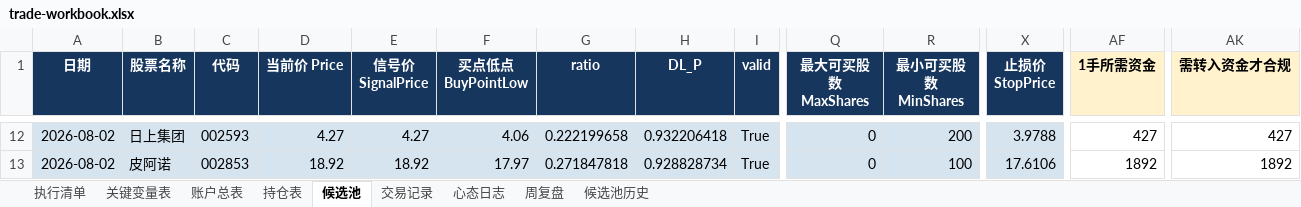
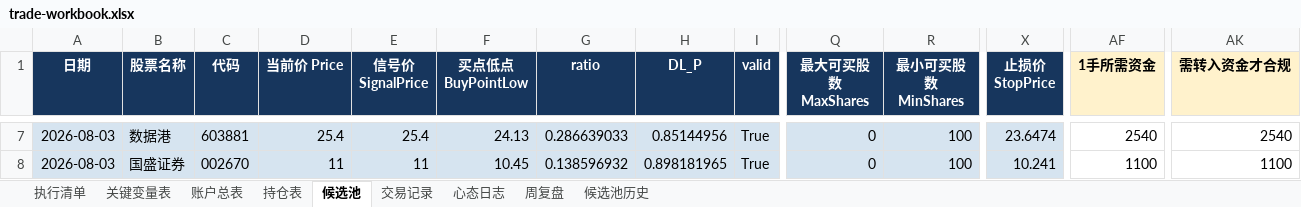
Before and after one commit to soros7788/TradingAgents-CN, an Excel workbook: scripts/chanlun-workflow/trade-workbook.xlsx, sheet 候选池, drawn as a sheet; only a part is shown, gaps mark what is left out; values as stored, in another font and other column widths than the file's, no borders; charts and pictures and conditional formats not drawn; addresses are those after the commit; the diff covers the shown part only; the diff names each change by its address in the sheet, - before the commit and + after, or states it on an @@ line.

```diff
--- a/scripts/chanlun-workflow/trade-workbook.xlsx (sheet 候选池)
+++ b/scripts/chanlun-workflow/trade-workbook.xlsx (sheet 候选池)
-A7:A8 (日期): 2026-08-02
+A7:A8 (日期): 2026-08-03
-B7 (股票名称): 日上集团
+B7 (股票名称): 数据港
-C7 (代码): 002593
+C7 (代码): 603881
-D7 (当前价 Price): 4.27
+D7 (当前价 Price): 25.4
-E7 (信号价 SignalPrice): 4.27
+E7 (信号价 SignalPrice): 25.4
-F7 (买点低点 BuyPointLow): 4.06
+F7 (买点低点 BuyPointLow): 24.13
-G7 (ratio): 0.222199658
+G7 (ratio): 0.286639033
-H7 (DL_P): 0.932206418
+H7 (DL_P): 0.85144956
-R7 (最小可买股数 MinShares): 200
+R7 (最小可买股数 MinShares): 100
-X7 (止损价 StopPrice): 3.9788
+X7 (止损价 StopPrice): 23.6474
-AF7 (1手所需资金): 427
+AF7 (1手所需资金): 2540
-AK7 (需转入资金才合规): 427
+AK7 (需转入资金才合规): 2540
-B8 (股票名称): 皮阿诺
+B8 (股票名称): 国盛证券
-C8 (代码): 002853
+C8 (代码): 002670
-D8 (当前价 Price): 18.92
+D8 (当前价 Price): 11
-E8 (信号价 SignalPrice): 18.92
+E8 (信号价 SignalPrice): 11
-F8 (买点低点 BuyPointLow): 17.97
+F8 (买点低点 BuyPointLow): 10.45
-G8 (ratio): 0.271847818
+G8 (ratio): 0.138596932
-H8 (DL_P): 0.928828734
+H8 (DL_P): 0.898181965
-X8 (止损价 StopPrice): 17.6106
+X8 (止损价 StopPrice): 10.241
-AF8 (1手所需资金): 1892
+AF8 (1手所需资金): 1100
-AK8 (需转入资金才合规): 1892
+AK8 (需转入资金才合规): 1100
```
Also changed, not shown: 1 added row, 6 removed rows, 145 edited cells and cell formats elsewhere in this sheet, sheet 持仓表, formulas that keep their value, 1 other file.
